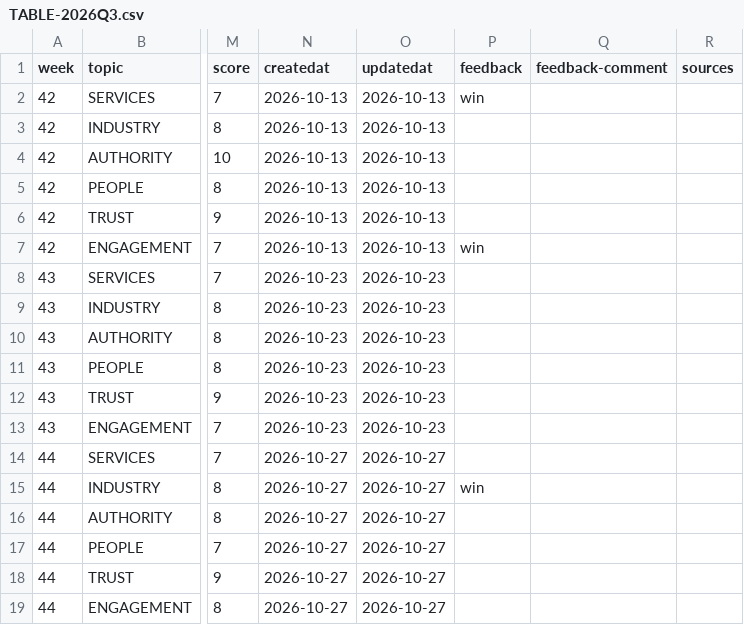
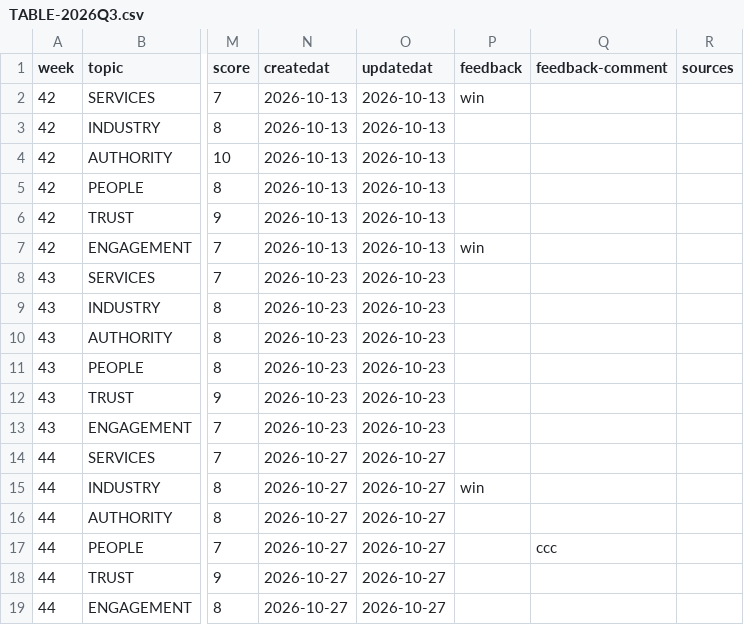
Before and after one commit to redwolfnz/md-redwolf, a CSV file: COULD/TABLE-2026Q3.csv, drawn as a sheet; only a part is shown, gaps mark what is left out; the diff names each change by its address in the sheet, - before the commit and + after, or states it on an @@ line.

Commit message:
feedback: post-016 -> cleared

```diff
--- a/COULD/TABLE-2026Q3.csv
+++ b/COULD/TABLE-2026Q3.csv
-Q17 (feedback-comment): (empty)
+Q17 (feedback-comment): ccc
```
